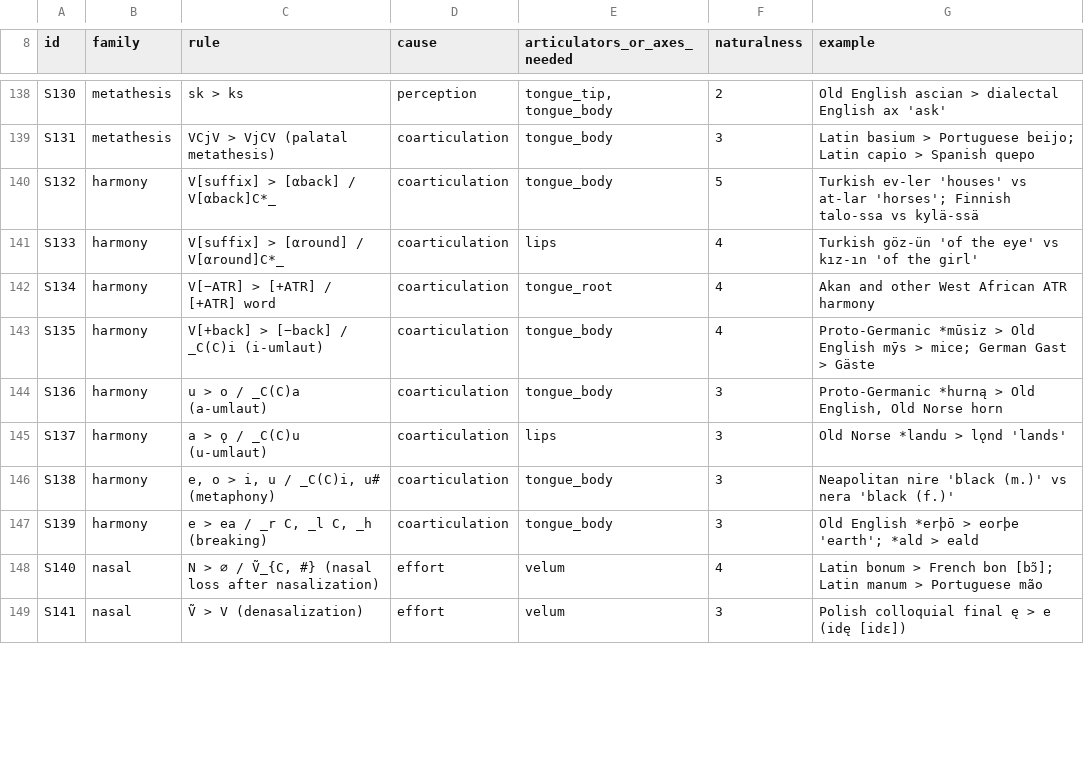
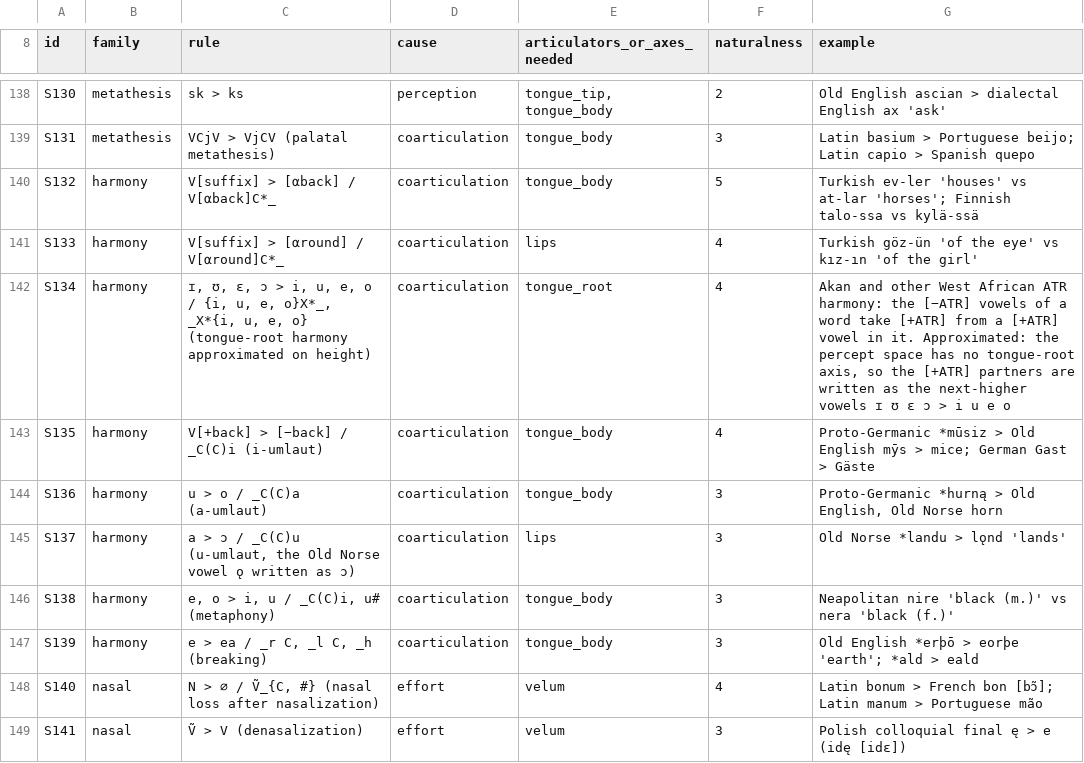
Before and after one commit to engma-linguistics/procedural-world-generation, a TSV file: planet/language/data/sound_changes.tsv, drawn as a sheet; only a part is shown, gaps mark what is left out; the diff covers the shown part only.

```diff
--- a/planet/language/data/sound_changes.tsv
+++ b/planet/language/data/sound_changes.tsv
@@ -141,6 +141,6 @@ S132	harmony	V[suffix] > [αback] / V[αback]C*_	coarticulation	tongue_body	5	Tu
 S133	harmony	V[suffix] > [αround] / V[αround]C*_	coarticulation	lips	4	Turkish göz-ün 'of the eye' vs kız-ın 'of the girl'
-S134	harmony	V[−ATR] > [+ATR] / [+ATR] word	coarticulation	tongue_root	4	Akan and other West African ATR harmony
+S134	harmony	ɪ, ʊ, ɛ, ɔ > i, u, e, o / {i, u, e, o}X*_, _X*{i, u, e, o} (tongue-root harmony approximated on height)	coarticulation	tongue_root	4	Akan and other West African ATR harmony: the [−ATR] vowels of a word take [+ATR] from a [+ATR] vowel in it. Approximated: the percept space has no tongue-root axis, so the [+ATR] partners are written as the next-higher vowels ɪ ʊ ɛ ɔ > i u e o
 S135	harmony	V[+back] > [−back] / _C(C)i (i-umlaut)	coarticulation	tongue_body	4	Proto-Germanic *mūsiz > Old English mȳs > mice; German Gast > Gäste
 S136	harmony	u > o / _C(C)a (a-umlaut)	coarticulation	tongue_body	3	Proto-Germanic *hurną > Old English, Old Norse horn
-S137	harmony	a > ǫ / _C(C)u (u-umlaut)	coarticulation	lips	3	Old Norse *landu > lǫnd 'lands'
+S137	harmony	a > ɔ / _C(C)u (u-umlaut, the Old Norse vowel ǫ written as ɔ)	coarticulation	lips	3	Old Norse *landu > lǫnd 'lands'
 S138	harmony	e, o > i, u / _C(C)i, u# (metaphony)	coarticulation	tongue_body	3	Neapolitan nire 'black (m.)' vs nera 'black (f.)'
```
Also changed, not shown: 15 edited cells elsewhere in this file, 3 other files.
